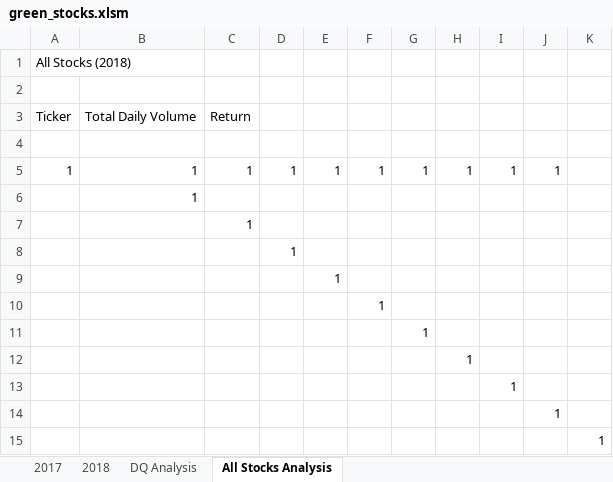
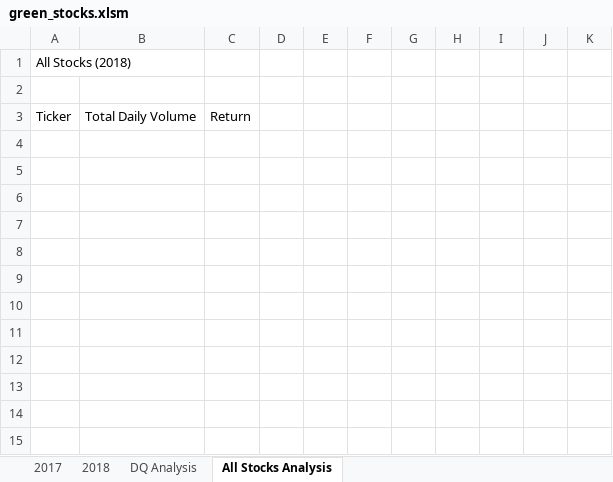
Before and after one commit to Bscheinin/stock-analysis, an Excel workbook: green_stocks.xlsm, sheet All Stocks Analysis, drawn as a sheet; values as stored, in another font and other column widths than the file's, no borders; the diff names each change by its address in the sheet, - before the commit and + after, or states it on an @@ line.

Commit message:
2.3.2 complete

```diff
--- a/green_stocks.xlsm (sheet All Stocks Analysis)
+++ b/green_stocks.xlsm (sheet All Stocks Analysis)
-row 4: (empty)
-row 5: 1 | 1 | 1 | 1 | 1 | 1 | 1 | 1 | 1 | 1
-row 6:  | 1
-row 7:  |  | 1
-row 8:  |  |  | 1
-row 9:  |  |  |  | 1
-row 10:  |  |  |  |  | 1
-row 11:  |  |  |  |  |  | 1
-row 12:  |  |  |  |  |  |  | 1
-row 13:  |  |  |  |  |  |  |  | 1
-row 14:  |  |  |  |  |  |  |  |  | 1
-row 15:  |  |  |  |  |  |  |  |  |  | 1
```
